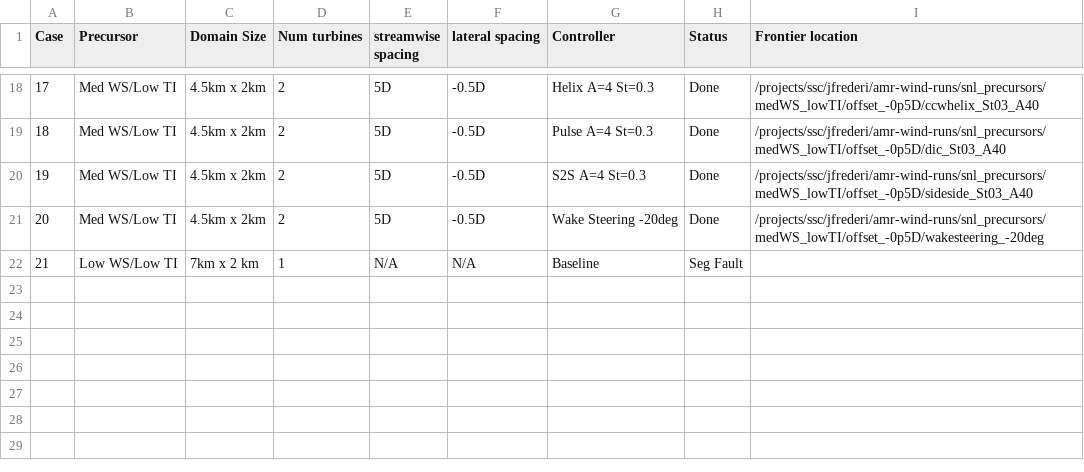
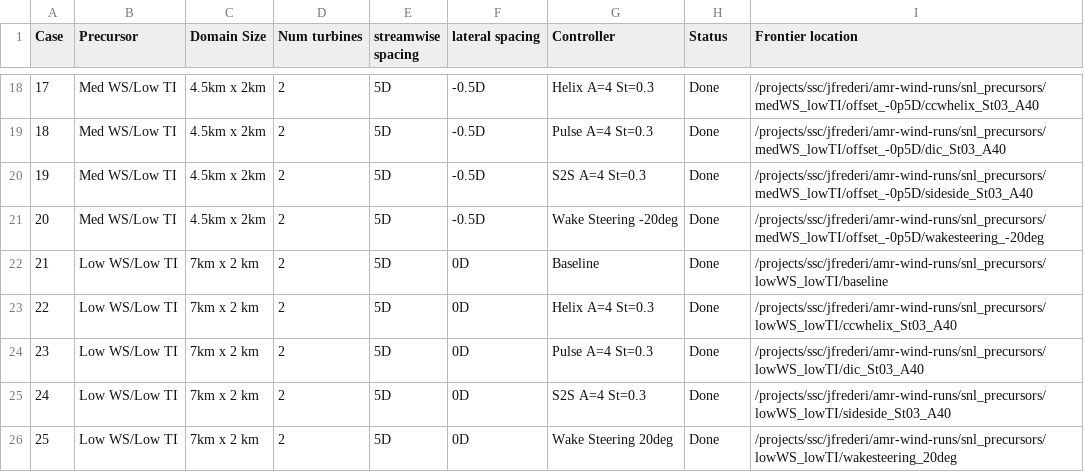
Before and after one commit to lawrenceccheung/AdvancedControlsWakes, a CSV file: documentation/Kestrel_caselog.csv, drawn as a sheet; only a part is shown, gaps mark what is left out.

Commit message:
Updated Kestrel caselog

```diff
--- a/documentation/Kestrel_caselog.csv
+++ b/documentation/Kestrel_caselog.csv
@@ -21,2 +21,6 @@ Case,"	Precursor","	Domain Size", Num turbines, streamwise spacing, lateral spac
 20," 	Med WS/Low TI","	4.5km x 2km",2,5D,-0.5D,"    		Wake Steering -20deg",Done,/projects/ssc/jfrederi/amr-wind-runs/snl_precursors/medWS_lowTI/offset_-0p5D/wakesteering_-20deg
-21,Low WS/Low TI,7km x 2 km,1,"  	   N/A","	      	       N/A","    		Baseline",Seg Fault,
+21,Low WS/Low TI,7km x 2 km,2,5D,0D,"    		Baseline",Done,/projects/ssc/jfrederi/amr-wind-runs/snl_precursors/lowWS_lowTI/baseline
+22,Low WS/Low TI,7km x 2 km,2,5D,0D,"    		Helix A=4 St=0.3",Done,/projects/ssc/jfrederi/amr-wind-runs/snl_precursors/lowWS_lowTI/ccwhelix_St03_A40
+23,Low WS/Low TI,7km x 2 km,2,5D,0D,"    		Pulse A=4 St=0.3",Done,/projects/ssc/jfrederi/amr-wind-runs/snl_precursors/lowWS_lowTI/dic_St03_A40
+24,Low WS/Low TI,7km x 2 km,2,5D,0D,"    		S2S A=4 St=0.3",Done,/projects/ssc/jfrederi/amr-wind-runs/snl_precursors/lowWS_lowTI/sideside_St03_A40
+25,Low WS/Low TI,7km x 2 km,2,5D,0D,"    		Wake Steering 20deg",Done,/projects/ssc/jfrederi/amr-wind-runs/snl_precursors/lowWS_lowTI/wakesteering_20deg
```
